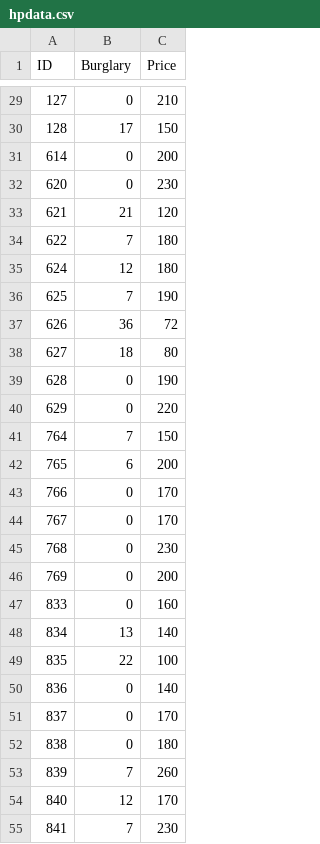
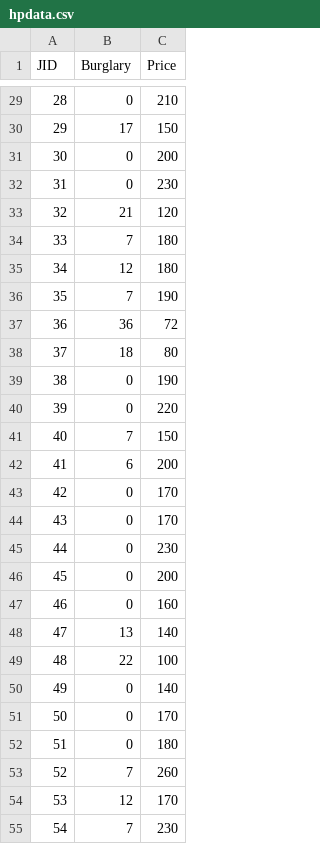
Before and after one commit to rajatchopra91/hpdata, a CSV file: hpdata.csv, drawn as a sheet; only a part is shown, gaps mark what is left out; the diff covers the shown part only.

```diff
--- a/hpdata.csv
+++ b/hpdata.csv
@@ -1 +1 @@
-"ID","Burglary","Price"
+JID,Burglary,Price
@@ -29,27 +29,27 @@
-127,0,210
-128,17,150
-614,0,200
-620,0,230
-621,21,120
-622,7,180
-624,12,180
-625,7,190
-626,36,72
-627,18,80
-628,0,190
-629,0,220
-764,7,150
-765,6,200
-766,0,170
-767,0,170
-768,0,230
-769,0,200
-833,0,160
-834,13,140
-835,22,100
-836,0,140
-837,0,170
-838,0,180
-839,7,260
-840,12,170
-841,7,230
+28,0,210
+29,17,150
+30,0,200
+31,0,230
+32,21,120
+33,7,180
+34,12,180
+35,7,190
+36,36,72
+37,18,80
+38,0,190
+39,0,220
+40,7,150
+41,6,200
+42,0,170
+43,0,170
+44,0,230
+45,0,200
+46,0,160
+47,13,140
+48,22,100
+49,0,140
+50,0,170
+51,0,180
+52,7,260
+53,12,170
+54,7,230
```
Also changed, not shown: 91 edited cells elsewhere in this file.
